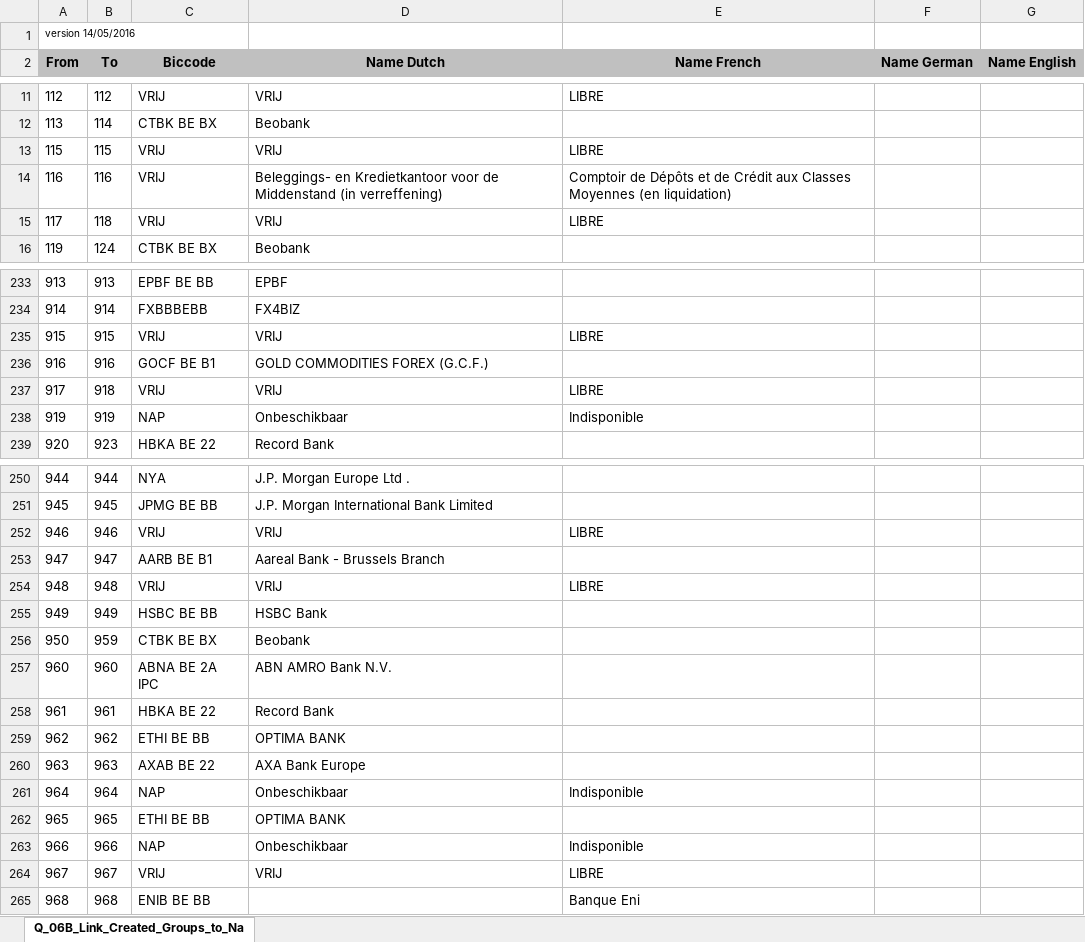
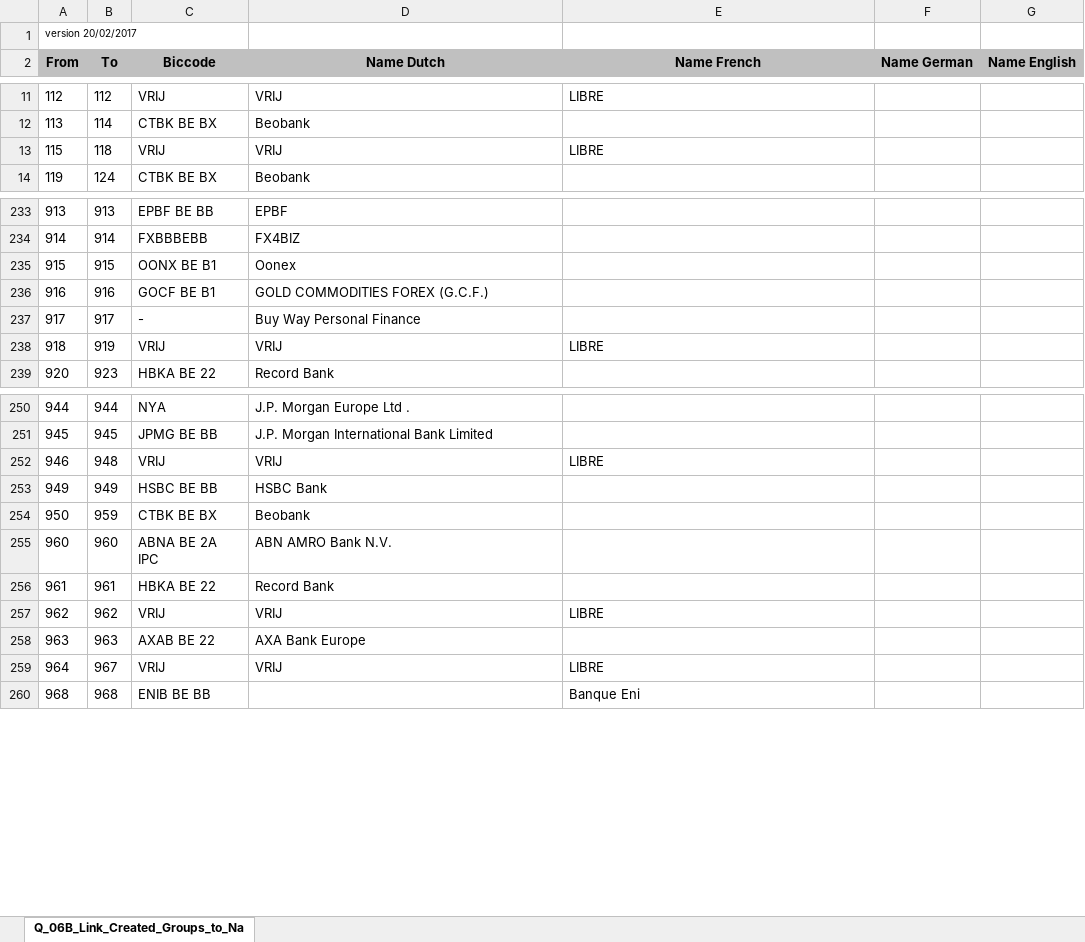
Before and after one commit to apilayer/goiban-data-loader, an Excel workbook: data/nbb.xlsx, sheet Q_06B_Link_Created_Groups_to_Na, drawn as a sheet; only a part is shown, gaps mark what is left out; values as stored, in another font and other column widths than the file's, no borders; removed rows and columns are numbered as before the commit, all else as after; the diff covers the shown part only; the diff names each change by its address in the sheet, - before the commit and + after, or states it on an @@ line.

```diff
--- a/data/nbb.xlsx (sheet Q_06B_Link_Created_Groups_to_Na)
+++ b/data/nbb.xlsx (sheet Q_06B_Link_Created_Groups_to_Na)
-A1 (From): version 14/05/2016
+A1 (From): version 20/02/2017
-B13 (To): 115
+B13 (To): 118
-row 14: 116 | 116 | VRIJ | Beleggings- en Kredietkantoor voor de Middenstand (in verreffening) | Comptoir de Dépôts et de Crédit aux Classes Moyennes (en liquidation)
-row 15: 117 | 118 | VRIJ | VRIJ | LIBRE
-C235 (Biccode): VRIJ
+C235 (Biccode): OONX BE B1
-D235 (Name Dutch): VRIJ
+D235 (Name Dutch): Oonex
-E235 (Name French): LIBRE
+E235 (Name French): (empty)
-B237 (To): 918
+B237 (To): 917
-C237 (Biccode): VRIJ
+C237 (Biccode): -
-D237 (Name Dutch): VRIJ
+D237 (Name Dutch): Buy Way Personal Finance
-E237 (Name French): LIBRE
+E237 (Name French): (empty)
-row 238: 919 | 919 | NAP | Onbeschikbaar | Indisponible
+row 238: 918 | 919 | VRIJ | VRIJ | LIBRE
-B252 (To): 946
+B252 (To): 948
-row 253: 947 | 947 | AARB BE B1 | Aareal Bank - Brussels Branch
-row 254: 948 | 948 | VRIJ | VRIJ | LIBRE
-C257 (Biccode): ETHI BE BB
+C257 (Biccode): VRIJ
-D257 (Name Dutch): OPTIMA BANK
+D257 (Name Dutch): VRIJ
-E257 (Name French): (empty)
+E257 (Name French): LIBRE
-row 261: 964 | 964 | NAP | Onbeschikbaar | Indisponible
-row 262: 965 | 965 | ETHI BE BB | OPTIMA BANK
-row 263: 966 | 966 | NAP | Onbeschikbaar | Indisponible
-A259 (From): 967
+A259 (From): 964
```
Also changed, not shown: 3 added rows, 1 removed row and 44 edited cells elsewhere in this sheet.
